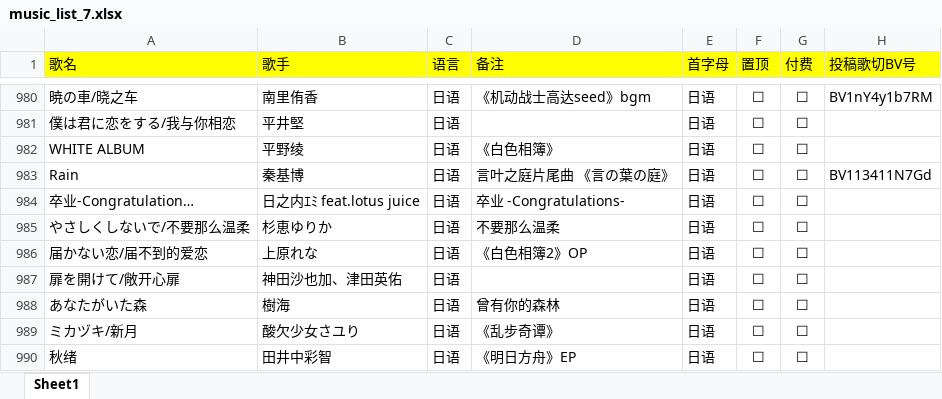
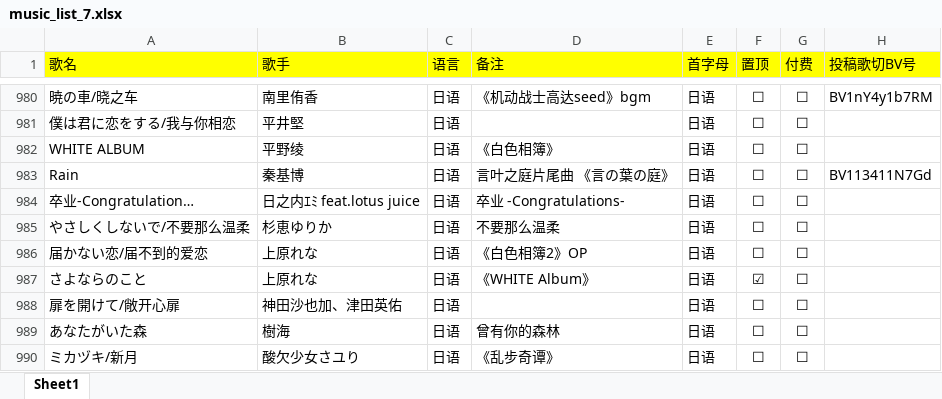
Before and after one commit to alan314m/song-list-of-nanakaie, an Excel workbook: music_list_7.xlsx, sheet Sheet1, drawn as a sheet; only a part is shown, gaps mark what is left out; the shorter side is filled out with more unchanged rows; values as stored, in another font and other column widths than the file's, no borders; the diff names each change by its address in the sheet, - before the commit and + after, or states it on an @@ line.

Commit message:
updated song list 2022/6/9 2

```diff
--- a/music_list_7.xlsx (sheet Sheet1)
+++ b/music_list_7.xlsx (sheet Sheet1)
+row 987: さよならのこと | 上原れな | 日语 | 《WHITE Album》 | 日语 | ☑ | ☐
```
Also changed, not shown: 1 other file.
